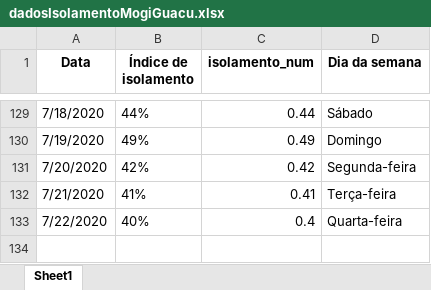
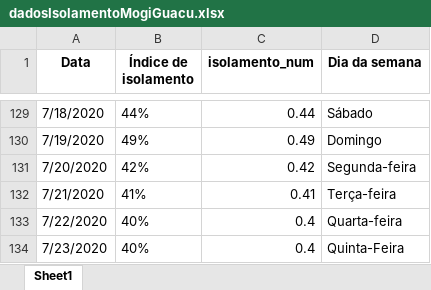
Before and after one commit to Zamariolo/MogiOpenData, an Excel workbook: Dados/dadosIsolamentoMogiGuacu.xlsx, sheet Sheet1, drawn as a sheet; only a part is shown, gaps mark what is left out; values as stored, in another font and other column widths than the file's, no borders; the diff names each change by its address in the sheet, - before the commit and + after, or states it on an @@ line.

```diff
--- a/Dados/dadosIsolamentoMogiGuacu.xlsx (sheet Sheet1)
+++ b/Dados/dadosIsolamentoMogiGuacu.xlsx (sheet Sheet1)
+row 134: 7/23/2020 | 40% | 0.4 | Quinta-Feira
```
Also changed, not shown: Dados/dadosCasosCOVIDMogiGuacu.xlsx, 8 other files.
